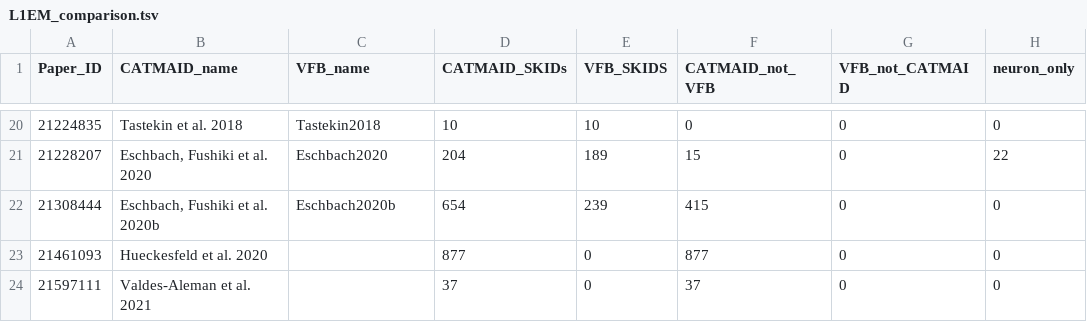
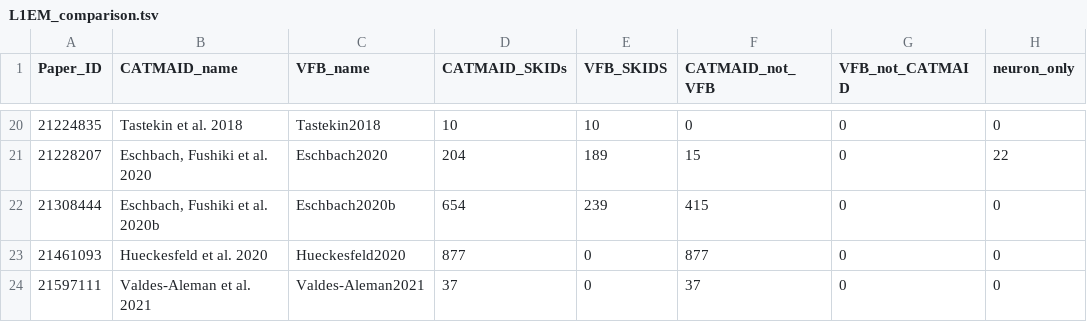
Before and after one commit to VirtualFlyBrain/VFB_reporting_results, a TSV file: L1EM_comparison.tsv, drawn as a sheet; only a part is shown, gaps mark what is left out.

```diff
--- a/L1EM_comparison.tsv
+++ b/L1EM_comparison.tsv
@@ -22,3 +22,3 @@ Paper_ID	CATMAID_name	VFB_name	CATMAID_SKIDs	VFB_SKIDS	CATMAID_not_VFB	VFB_not_C
 21308444	Eschbach, Fushiki et al. 2020b	Eschbach2020b	654	239	415	0	0
-21461093	Hueckesfeld et al. 2020		877	0	877	0	0
-21597111	Valdes-Aleman et al. 2021		37	0	37	0	0
+21461093	Hueckesfeld et al. 2020	Hueckesfeld2020	877	0	877	0	0
+21597111	Valdes-Aleman et al. 2021	Valdes-Aleman2021	37	0	37	0	0
```
Also changed, not shown: 2 other files.
